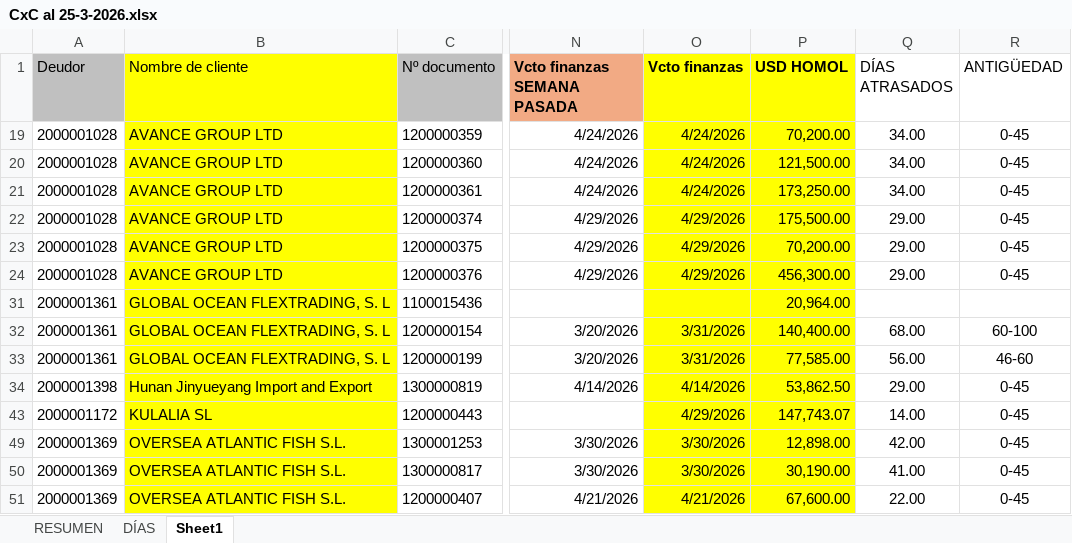
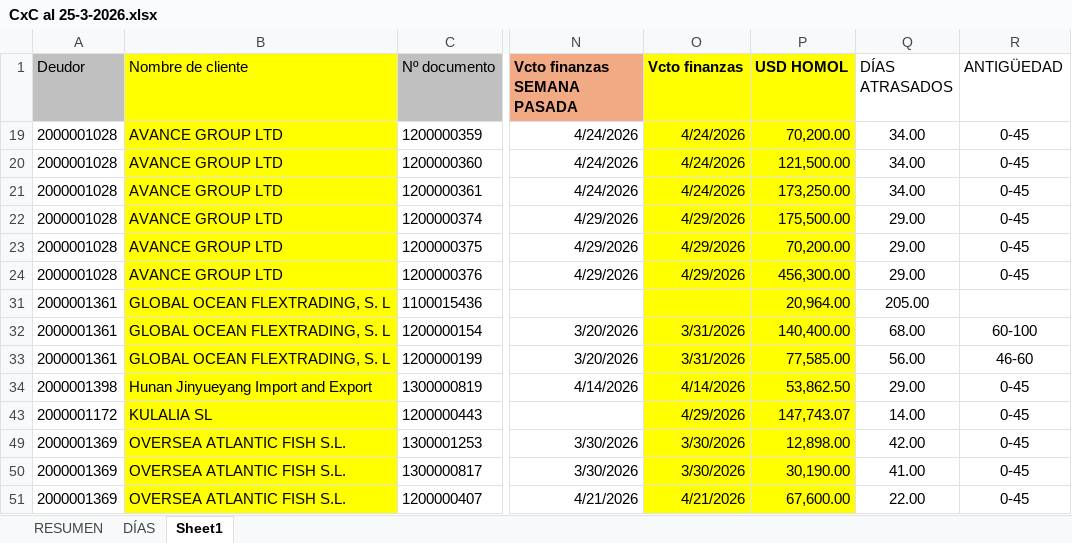
Before and after one commit to R0DR0X/xioo, an Excel workbook: INPUT/CxC al 25-3-2026.xlsx, sheet Sheet1, drawn as a sheet; only a part is shown, gaps mark what is left out; values as stored, in another font and other column widths than the file's, no borders; the diff names each change by its address in the sheet, - before the commit and + after, or states it on an @@ line.

```diff
--- a/INPUT/CxC al 25-3-2026.xlsx (sheet Sheet1)
+++ b/INPUT/CxC al 25-3-2026.xlsx (sheet Sheet1)
-Q31 (DÍAS ATRASADOS): (empty)
+Q31 (DÍAS ATRASADOS): 205.00
```
Also changed, not shown: 1 other file.
